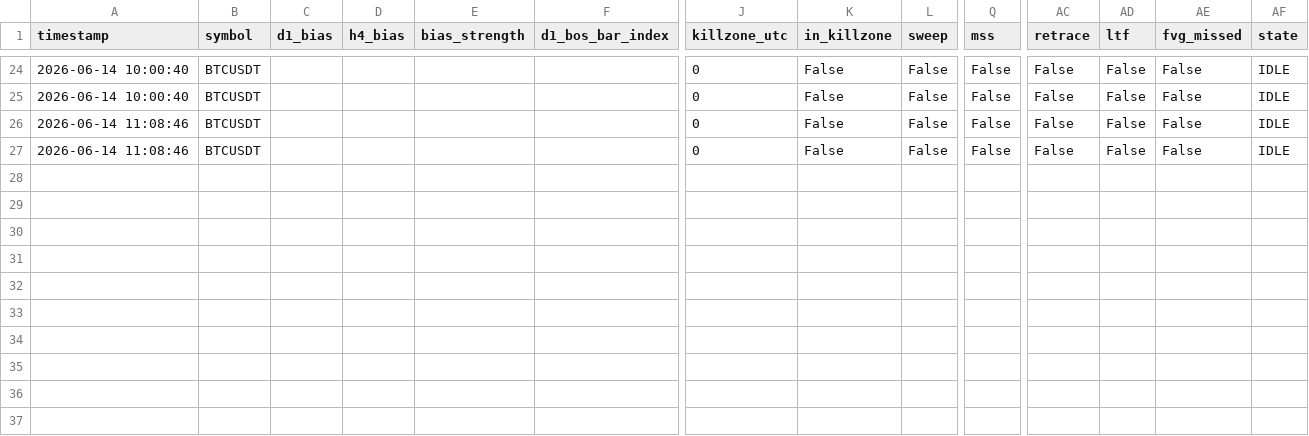
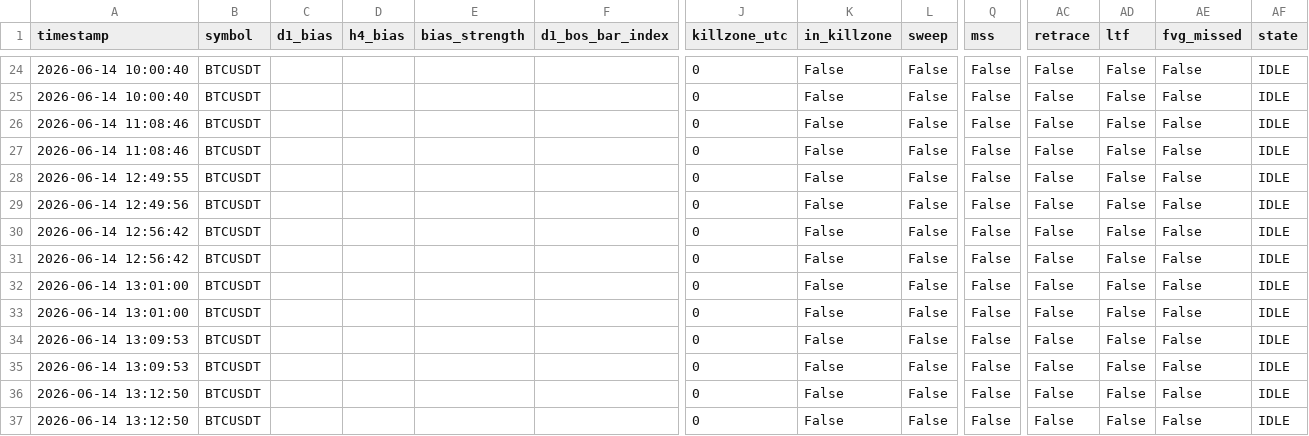
Before and after one commit to ahmetonurof-lab/nexus-mcp, a CSV file: output/summary/summary_2026-06-14.csv, drawn as a sheet; only a part is shown, gaps mark what is left out; rows hold the shown columns only; the diff names each change by its address in the sheet, - before the commit and + after, or states it on an @@ line.

```diff
--- a/output/summary/summary_2026-06-14.csv
+++ b/output/summary/summary_2026-06-14.csv
+row 28: 2026-06-14 12:49:55 | BTCUSDT |  |  |  |  | 0 | False | False | False | False | False | False | IDLE
+row 29: 2026-06-14 12:49:56 | BTCUSDT |  |  |  |  | 0 | False | False | False | False | False | False | IDLE
+row 30: 2026-06-14 12:56:42 | BTCUSDT |  |  |  |  | 0 | False | False | False | False | False | False | IDLE
+row 31: 2026-06-14 12:56:42 | BTCUSDT |  |  |  |  | 0 | False | False | False | False | False | False | IDLE
+row 32: 2026-06-14 13:01:00 | BTCUSDT |  |  |  |  | 0 | False | False | False | False | False | False | IDLE
+row 33: 2026-06-14 13:01:00 | BTCUSDT |  |  |  |  | 0 | False | False | False | False | False | False | IDLE
+row 34: 2026-06-14 13:09:53 | BTCUSDT |  |  |  |  | 0 | False | False | False | False | False | False | IDLE
+row 35: 2026-06-14 13:09:53 | BTCUSDT |  |  |  |  | 0 | False | False | False | False | False | False | IDLE
+row 36: 2026-06-14 13:12:50 | BTCUSDT |  |  |  |  | 0 | False | False | False | False | False | False | IDLE
+row 37: 2026-06-14 13:12:50 | BTCUSDT |  |  |  |  | 0 | False | False | False | False | False | False | IDLE
```
Also changed, not shown: output/live_ohlc/BTCUSDT_15m.csv, 12 other files.
